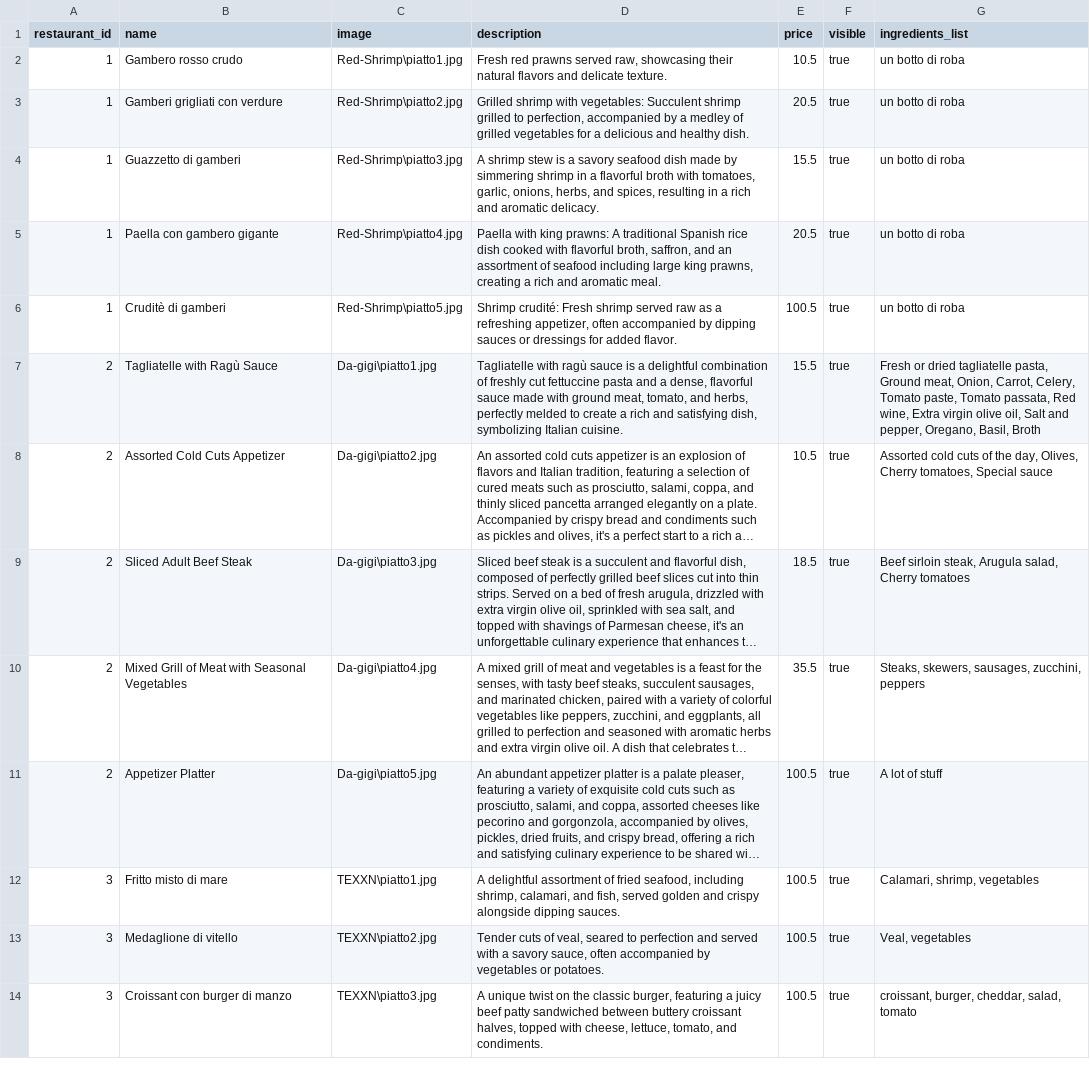
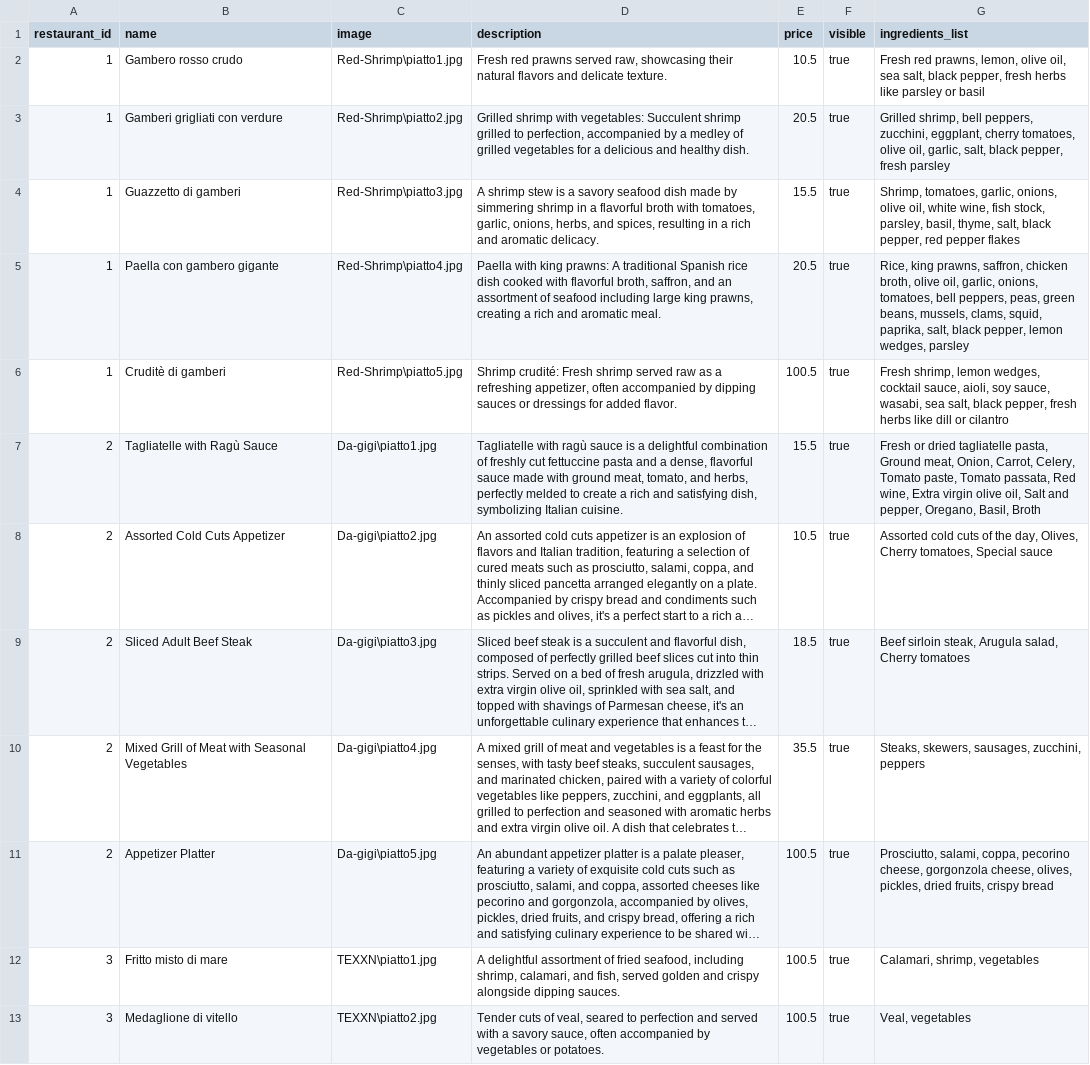
Before and after one commit to GloriaBimbi/back-office-deliveboo, a CSV file: database/csv/dishes.csv, drawn as a sheet; only a part is shown; the shorter side is filled out with more unchanged rows; long unchanged cells end in …; the diff covers the shown part only; the diff names each change by its address in the sheet, - before the commit and + after, or states it on an @@ line.

Commit message:
fix ingredients list in dish.csv

```diff
--- a/database/csv/dishes.csv
+++ b/database/csv/dishes.csv
-G2 (ingredients_list): un botto di roba
+G2 (ingredients_list): Fresh red prawns, lemon, olive oil, sea salt, black pepper, fresh herbs like parsley or basil
-G3 (ingredients_list): un botto di roba
+G3 (ingredients_list): Grilled shrimp, bell peppers, zucchini, eggplant, cherry tomatoes, olive oil, garlic, salt, black pepper, fresh parsley
-G4 (ingredients_list): un botto di roba
+G4 (ingredients_list): Shrimp, tomatoes, garlic, onions, olive oil, white wine, fish stock, parsley, basil, thyme, salt, black pepper, red pepper flakes
-G5 (ingredients_list): un botto di roba
+G5 (ingredients_list): Rice, king prawns, saffron, chicken broth, olive oil, garlic, onions, tomatoes, bell peppers, peas, green beans, mussels, clams, squid, paprika, salt, black pepper, lemon wedges, parsley
-G6 (ingredients_list): un botto di roba
+G6 (ingredients_list): Fresh shrimp, lemon wedges, cocktail sauce, aioli, soy sauce, wasabi, sea salt, black pepper, fresh herbs like dill or cilantro
-G11 (ingredients_list): A lot of stuff
+G11 (ingredients_list): Prosciutto, salami, coppa, pecorino cheese, gorgonzola cheese, olives, pickles, dried fruits, crispy bread
```
Also changed, not shown: 2 edited cells elsewhere in this file.
